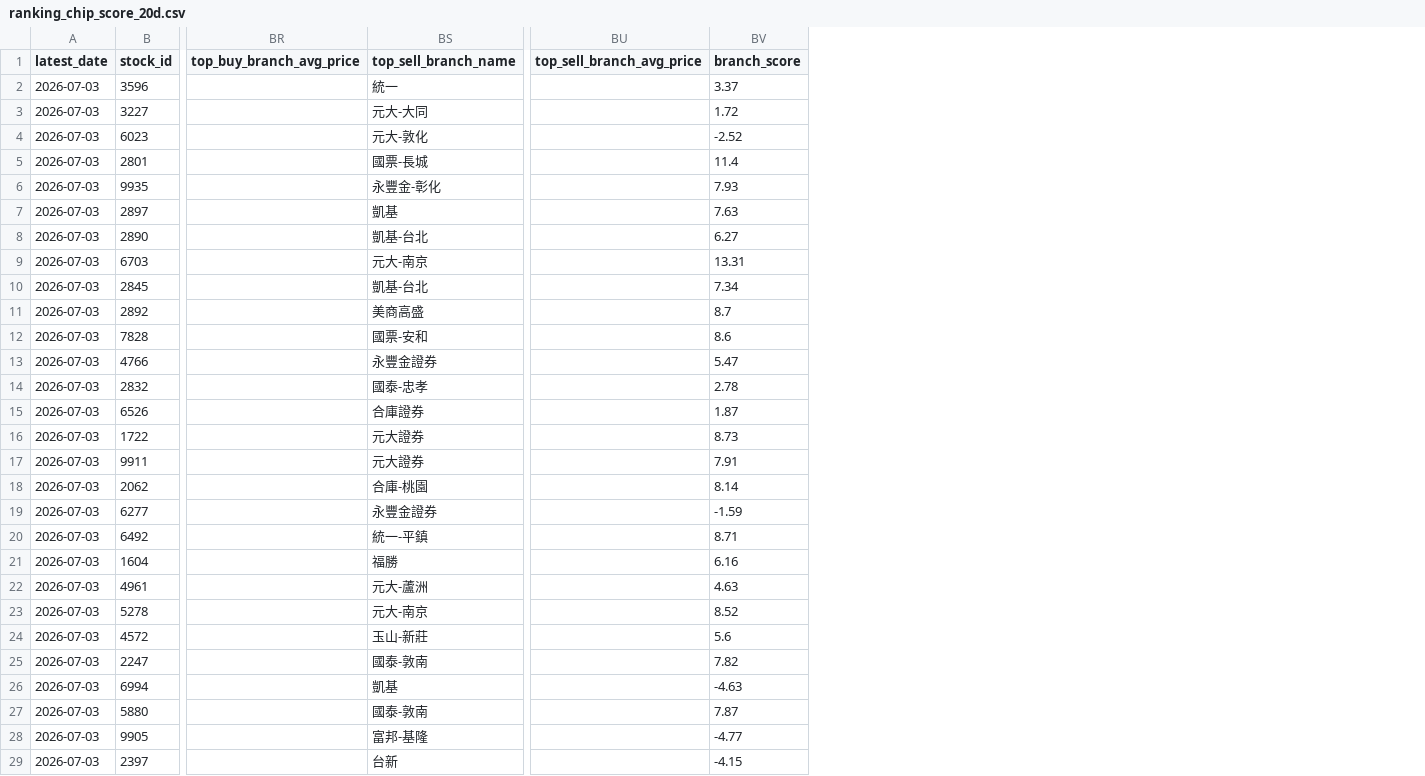
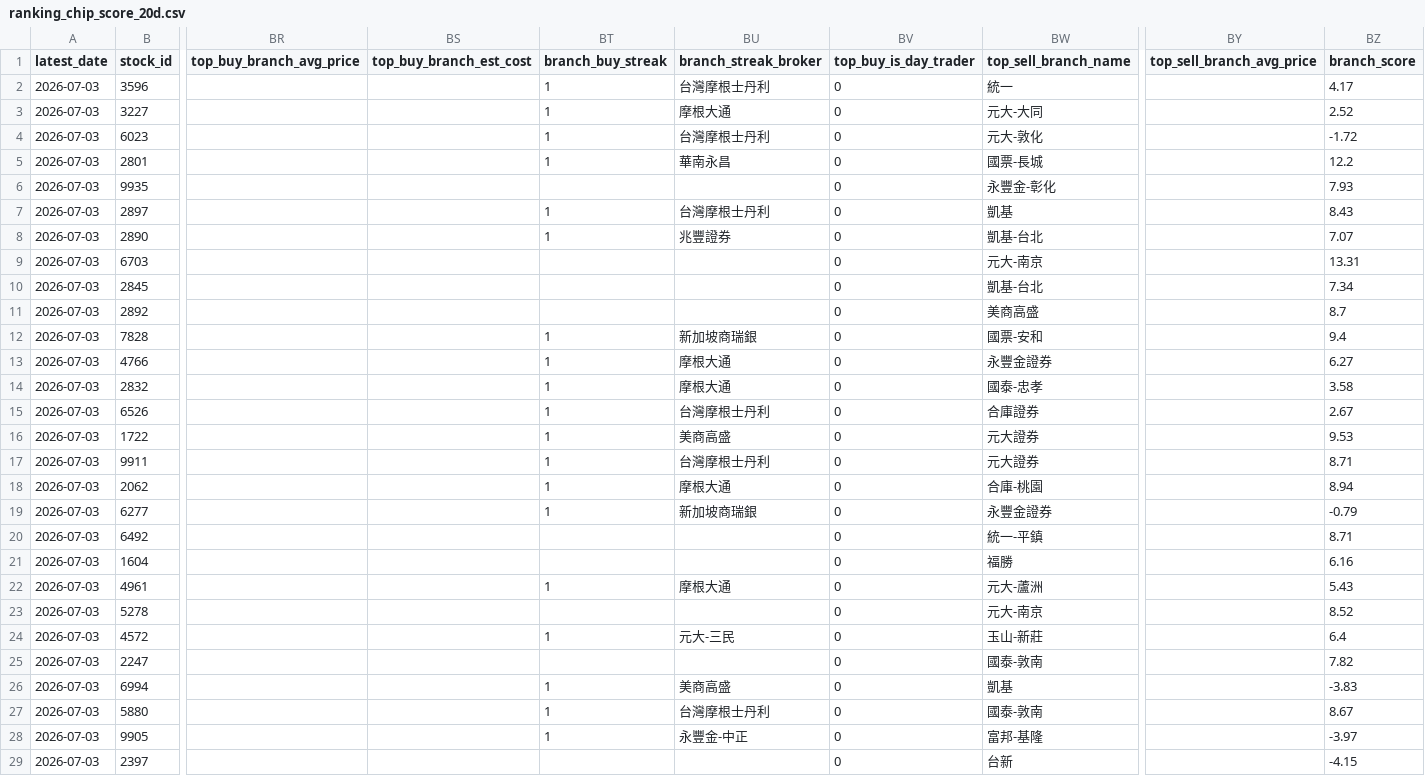
Before and after one commit to wenyen-hsu/stock, a CSV file: reports/ranking_chip_score_20d.csv, drawn as a sheet; only a part is shown, gaps mark what is left out; addresses are those after the commit; the diff covers the shown part only; the diff names each change by its address in the sheet, - before the commit and + after, or states it on an @@ line.

```diff
--- a/reports/ranking_chip_score_20d.csv
+++ b/reports/ranking_chip_score_20d.csv
+column BS (top_buy_branch_est_cost), empty
+column BT (branch_buy_streak), rows 2-28: 1 | 1 | 1 | 1 |  | 1 | 1 |  |  |  | 1 | 1 | 1 | 1 | 1 | 1 | 1 | 1 |  |  | 1 |  | 1 |  | 1 | 1 | 1
+column BU (branch_streak_broker), rows 2-28: 台灣摩根士丹利 | 摩根大通 | 台灣摩根士丹利 | 華南永昌 |  | 台灣摩根士丹利 | 兆豐證券 |  |  |  | 新加坡商瑞銀 | 摩根大通 | 摩根大通 | 台灣摩根士丹利 | 美商高盛 | 台灣摩根士丹利 | 摩根大通 | 新加坡商瑞銀 |  |  | 摩根大通 |  | 元大-三民 |  | 美商高盛 | 台灣摩根士丹利 | 永豐金-中正
+column BV (top_buy_is_day_trader), rows 2-29: all 0
-BZ2 (branch_score): 3.37
+BZ2 (branch_score): 4.17
-BZ3 (branch_score): 1.72
+BZ3 (branch_score): 2.52
-BZ4 (branch_score): -2.52
+BZ4 (branch_score): -1.72
-BZ5 (branch_score): 11.4
+BZ5 (branch_score): 12.2
-BZ7 (branch_score): 7.63
+BZ7 (branch_score): 8.43
-BZ8 (branch_score): 6.27
+BZ8 (branch_score): 7.07
-BZ12 (branch_score): 8.6
+BZ12 (branch_score): 9.4
-BZ13 (branch_score): 5.47
+BZ13 (branch_score): 6.27
-BZ14 (branch_score): 2.78
+BZ14 (branch_score): 3.58
-BZ15 (branch_score): 1.87
+BZ15 (branch_score): 2.67
-BZ16 (branch_score): 8.73
+BZ16 (branch_score): 9.53
-BZ17 (branch_score): 7.91
+BZ17 (branch_score): 8.71
-BZ18 (branch_score): 8.14
+BZ18 (branch_score): 8.94
-BZ19 (branch_score): -1.59
+BZ19 (branch_score): -0.79
-BZ22 (branch_score): 4.63
+BZ22 (branch_score): 5.43
-BZ24 (branch_score): 5.6
+BZ24 (branch_score): 6.4
-BZ26 (branch_score): -4.63
+BZ26 (branch_score): -3.83
-BZ27 (branch_score): 7.87
+BZ27 (branch_score): 8.67
-BZ28 (branch_score): -4.77
+BZ28 (branch_score): -3.97
```
Also changed, not shown: 12 edited cells elsewhere in this file, reports/ranking_inst_buy_volume_20d.csv, reports/ranking_multifactor_score_20d.csv, 38 other files.
